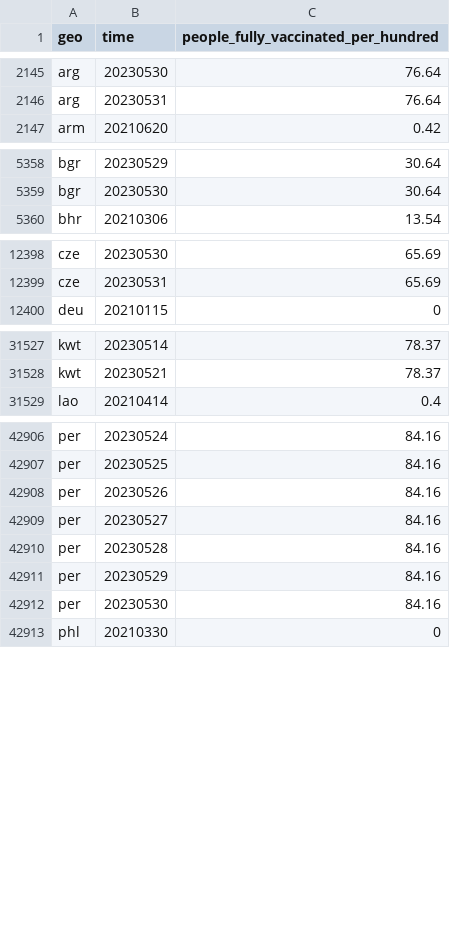
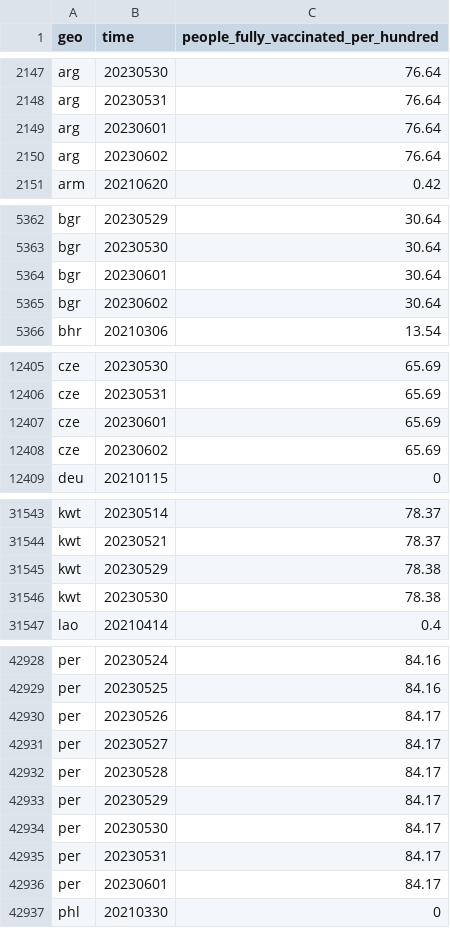
Before and after one commit to open-numbers/ddf--open_numbers--owid_covid_19, a CSV file: ddf--datapoints--people_fully_vaccinated_per_hundred--by--geo--time.csv, drawn as a sheet; only a part is shown, gaps mark what is left out; the diff covers the shown part only.

```diff
--- a/ddf--datapoints--people_fully_vaccinated_per_hundred--by--geo--time.csv
+++ b/ddf--datapoints--people_fully_vaccinated_per_hundred--by--geo--time.csv
@@ -2146,2 +2148,4 @@ arg,20230530,76.64
 arg,20230531,76.64
+arg,20230601,76.64
+arg,20230602,76.64
 arm,20210620,0.42
@@ -5359,2 +5363,4 @@ bgr,20230529,30.64
 bgr,20230530,30.64
+bgr,20230601,30.64
+bgr,20230602,30.64
 bhr,20210306,13.54
@@ -12399,2 +12406,4 @@ cze,20230530,65.69
 cze,20230531,65.69
+cze,20230601,65.69
+cze,20230602,65.69
 deu,20210115,0
@@ -31528,2 +31544,4 @@ kwt,20230514,78.37
 kwt,20230521,78.37
+kwt,20230529,78.38
+kwt,20230530,78.38
 lao,20210414,0.4
@@ -42907,7 +42929,9 @@ per,20230524,84.16
 per,20230525,84.16
-per,20230526,84.16
-per,20230527,84.16
-per,20230528,84.16
-per,20230529,84.16
-per,20230530,84.16
+per,20230526,84.17
+per,20230527,84.17
+per,20230528,84.17
+per,20230529,84.17
+per,20230530,84.17
+per,20230531,84.17
+per,20230601,84.17
 phl,20210330,0
```
Also changed, not shown: 20 added rows and 32 edited cells elsewhere in this file, ddf--datapoints--icu_patients_per_million_smoothed--by--geo--time.csv, ddf--datapoints--icu_patients_smoothed--by--geo--time.csv, 45 other files.
